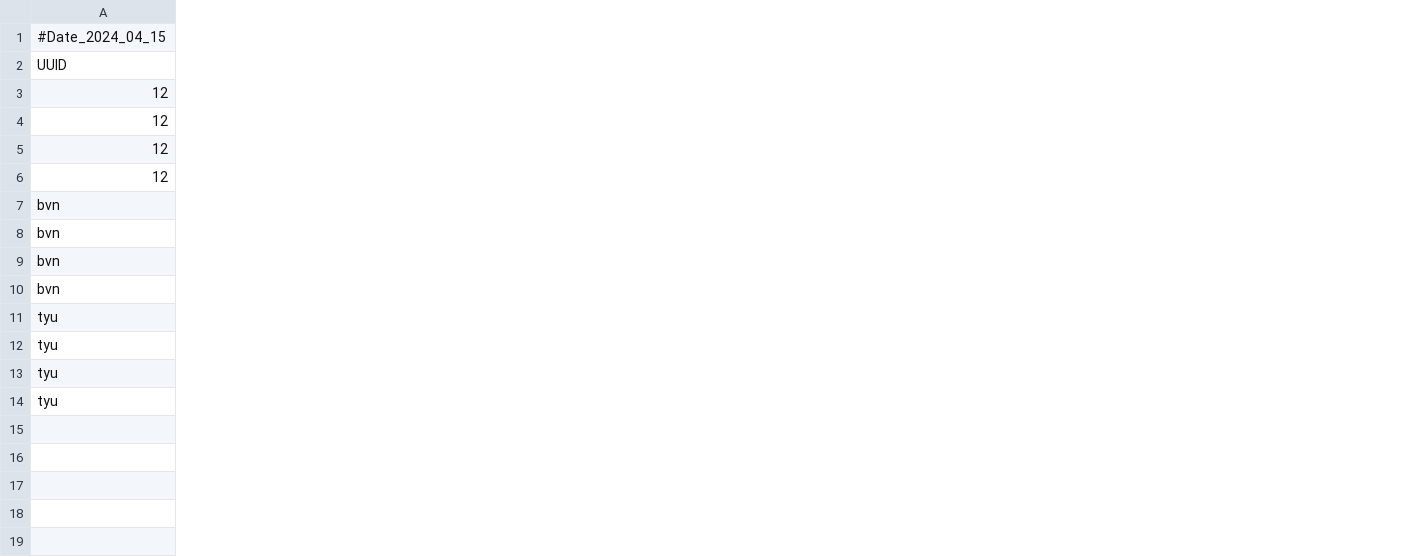
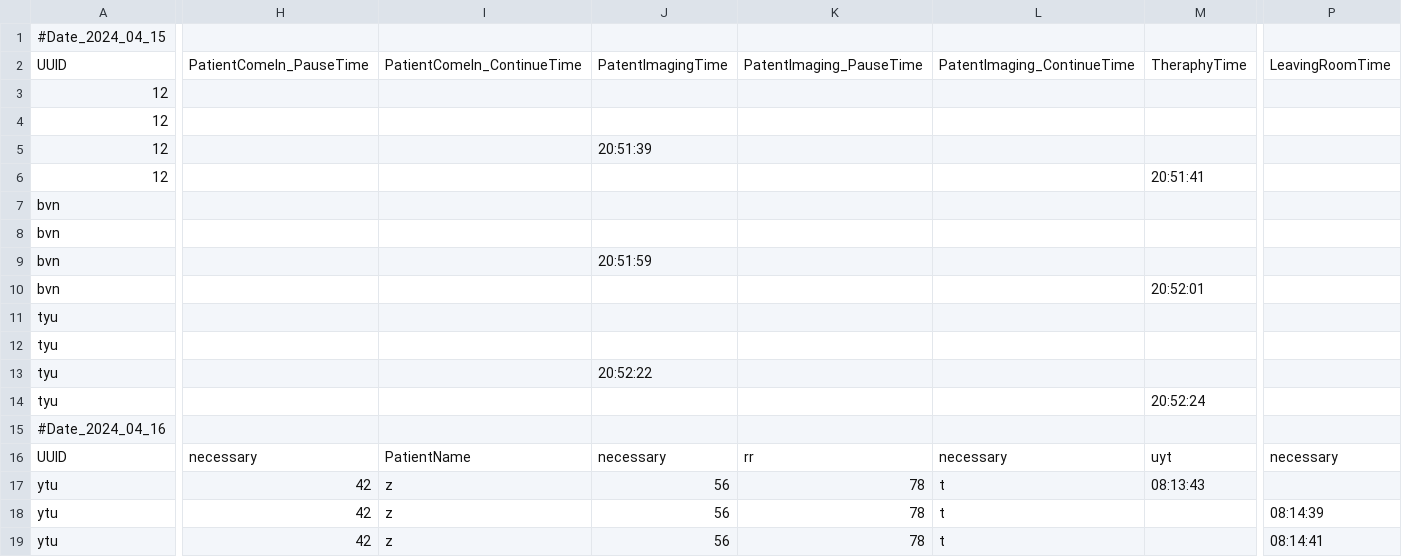
Before and after one commit to zhailei-scu/TRTimeRecord, a CSV file: TR.csv, drawn as a sheet; only a part is shown, gaps mark what is left out; rows hold the shown columns only; the diff covers the shown part only; the diff names each change by its address in the sheet, - before the commit and + after, or states it on an @@ line.

```diff
--- a/TR.csv
+++ b/TR.csv
+column H, row 2: PatientComeIn_PauseTime
+column I, row 2: PatientComeIn_ContinueTime
+column J, rows 2-13: PatentImagingTime |  |  | 20:51:39 |  |  |  | 20:51:59 |  |  |  | 20:52:22
+column K, row 2: PatentImaging_PauseTime
+column L, row 2: PatentImaging_ContinueTime
+column M, rows 2-14: TheraphyTime |  |  |  | 20:51:41 |  |  |  | 20:52:01 |  |  |  | 20:52:24
+column P, row 2: LeavingRoomTime
+row 15: #Date_2024_04_16
+row 16: UUID | necessary | PatientName | necessary | rr | necessary | uyt | necessary
+row 17: ytu | 42 | z | 56 | 78 | t | 08:13:43
+row 18: ytu | 42 | z | 56 | 78 | t |  | 08:14:39
+row 19: ytu | 42 | z | 56 | 78 | t |  | 08:14:41
```
Also changed, not shown: 11 added columns and 17 edited cells elsewhere in this file, 6 other files.
